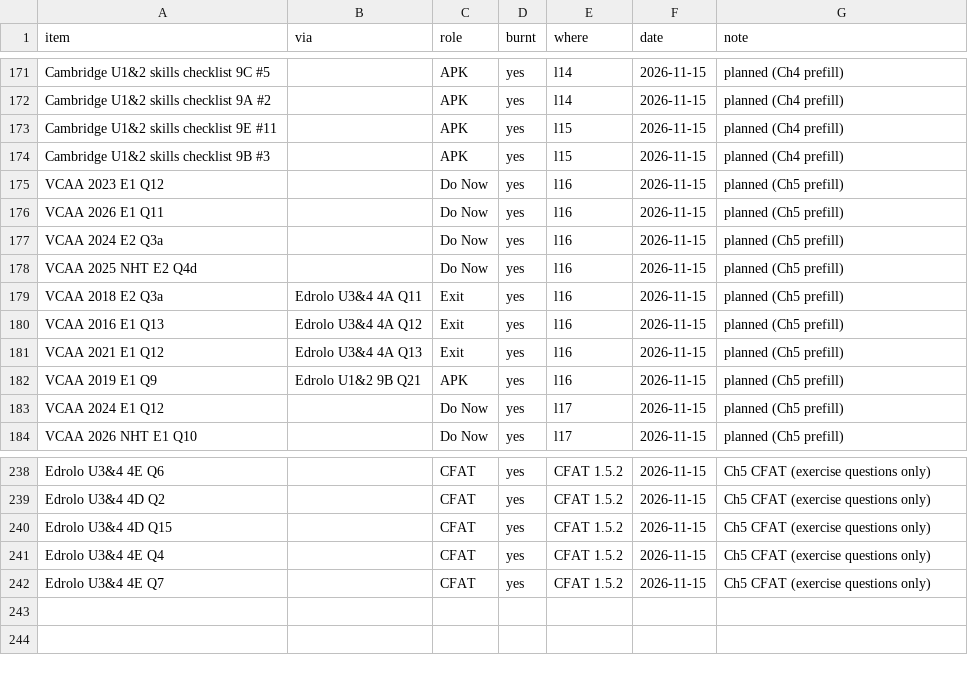
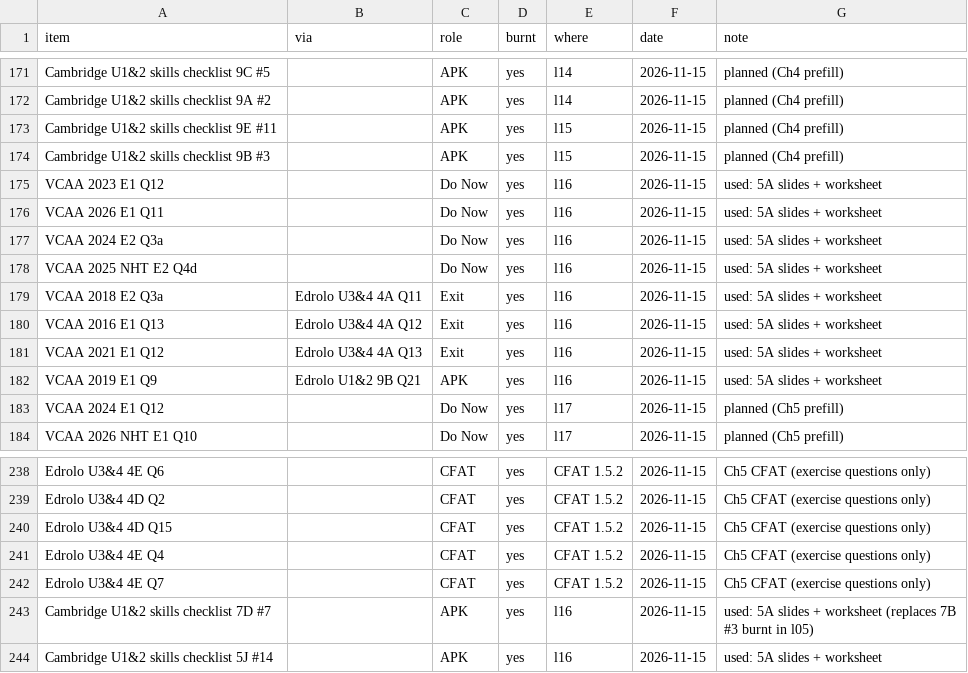
Before and after one commit to roccatalano/12MAG, a CSV file: tools/ledger_manual.csv, drawn as a sheet; only a part is shown, gaps mark what is left out.

```diff
--- a/tools/ledger_manual.csv
+++ b/tools/ledger_manual.csv
@@ -174,10 +174,10 @@ Cambridge U1&2 skills checklist 9E #11,,APK,yes,l15,2026-11-15,planned (Ch4 pref
 Cambridge U1&2 skills checklist 9B #3,,APK,yes,l15,2026-11-15,planned (Ch4 prefill)
-VCAA 2023 E1 Q12,,Do Now,yes,l16,2026-11-15,planned (Ch5 prefill)
-VCAA 2026 E1 Q11,,Do Now,yes,l16,2026-11-15,planned (Ch5 prefill)
-VCAA 2024 E2 Q3a,,Do Now,yes,l16,2026-11-15,planned (Ch5 prefill)
-VCAA 2025 NHT E2 Q4d,,Do Now,yes,l16,2026-11-15,planned (Ch5 prefill)
-VCAA 2018 E2 Q3a,Edrolo U3&4 4A Q11,Exit,yes,l16,2026-11-15,planned (Ch5 prefill)
-VCAA 2016 E1 Q13,Edrolo U3&4 4A Q12,Exit,yes,l16,2026-11-15,planned (Ch5 prefill)
-VCAA 2021 E1 Q12,Edrolo U3&4 4A Q13,Exit,yes,l16,2026-11-15,planned (Ch5 prefill)
-VCAA 2019 E1 Q9,Edrolo U1&2 9B Q21,APK,yes,l16,2026-11-15,planned (Ch5 prefill)
+VCAA 2023 E1 Q12,,Do Now,yes,l16,2026-11-15,used: 5A slides + worksheet
+VCAA 2026 E1 Q11,,Do Now,yes,l16,2026-11-15,used: 5A slides + worksheet
+VCAA 2024 E2 Q3a,,Do Now,yes,l16,2026-11-15,used: 5A slides + worksheet
+VCAA 2025 NHT E2 Q4d,,Do Now,yes,l16,2026-11-15,used: 5A slides + worksheet
+VCAA 2018 E2 Q3a,Edrolo U3&4 4A Q11,Exit,yes,l16,2026-11-15,used: 5A slides + worksheet
+VCAA 2016 E1 Q13,Edrolo U3&4 4A Q12,Exit,yes,l16,2026-11-15,used: 5A slides + worksheet
+VCAA 2021 E1 Q12,Edrolo U3&4 4A Q13,Exit,yes,l16,2026-11-15,used: 5A slides + worksheet
+VCAA 2019 E1 Q9,Edrolo U1&2 9B Q21,APK,yes,l16,2026-11-15,used: 5A slides + worksheet
 VCAA 2024 E1 Q12,,Do Now,yes,l17,2026-11-15,planned (Ch5 prefill)
@@ -242 +242,3 @@ Edrolo U3&4 4E Q4,,CFAT,yes,CFAT 1.5.2,2026-11-15,Ch5 CFAT (exercise questions o
 Edrolo U3&4 4E Q7,,CFAT,yes,CFAT 1.5.2,2026-11-15,Ch5 CFAT (exercise questions only)
+Cambridge U1&2 skills checklist 7D #7,,APK,yes,l16,2026-11-15,used: 5A slides + worksheet (replaces 7B #3 burnt in l05)
+Cambridge U1&2 skills checklist 5J #14,,APK,yes,l16,2026-11-15,used: 5A slides + worksheet
```
Also changed, not shown: tools/ledger.csv, 13 other files.
